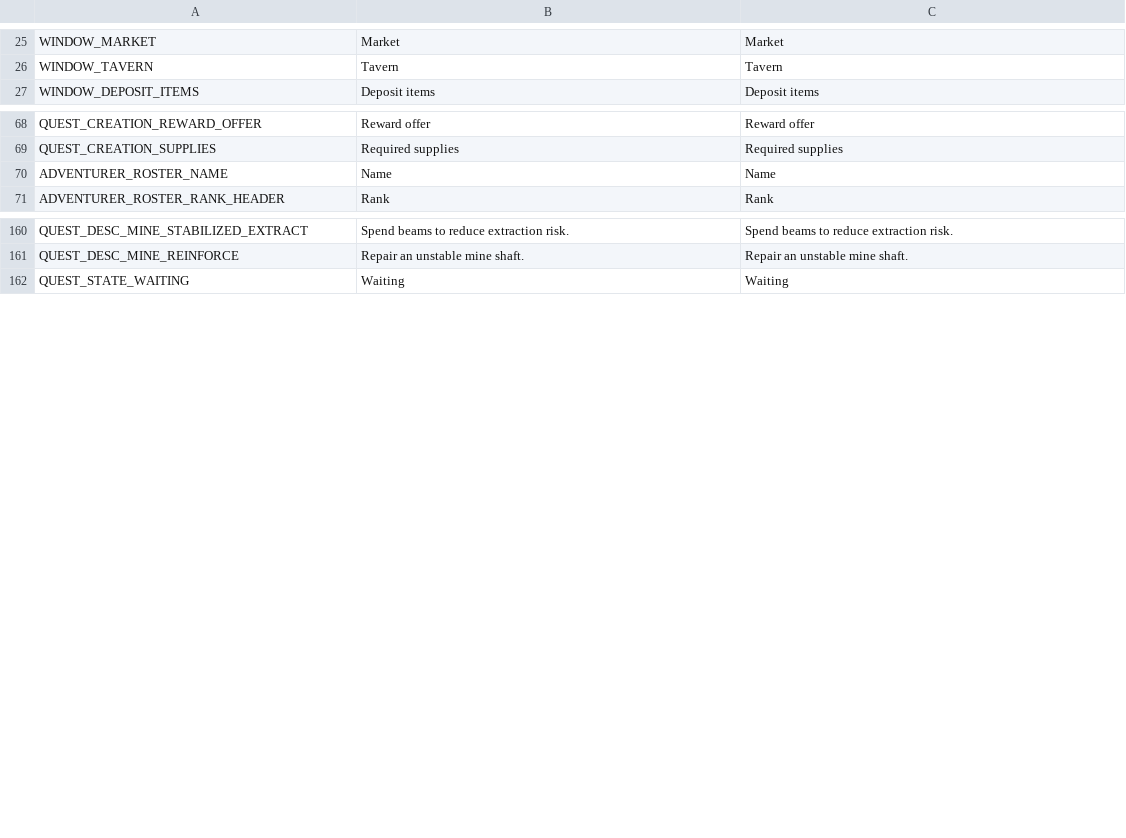
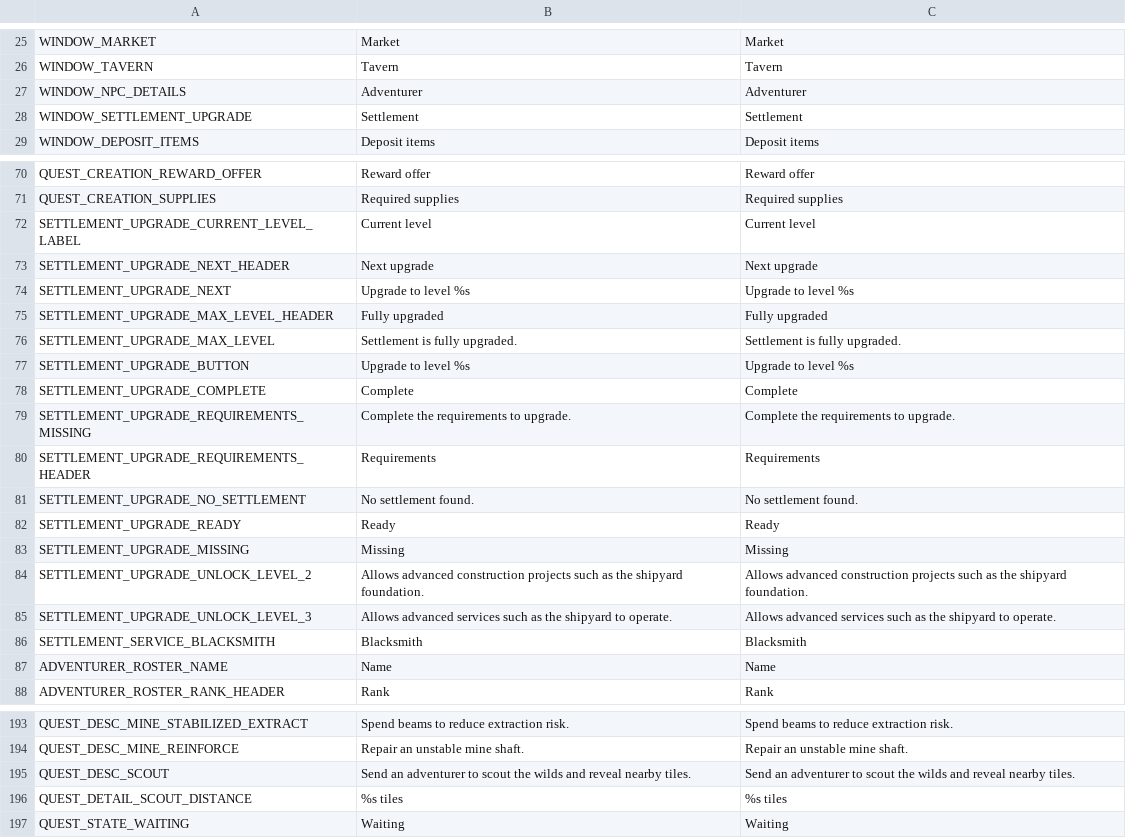
Before and after one commit to torbenvanassche/hexes_and_alchemy, a CSV file: translations/translations.csv, drawn as a sheet; only a part is shown, gaps mark what is left out; the diff covers the shown part only; the diff names each change by its address in the sheet, - before the commit and + after, or states it on an @@ line.

Commit message:
added better quests, settlement levelling and objectives.

```diff
--- a/translations/translations.csv
+++ b/translations/translations.csv
+row 27: WINDOW_NPC_DETAILS | Adventurer | Adventurer
+row 28: WINDOW_SETTLEMENT_UPGRADE | Settlement | Settlement
+row 72: SETTLEMENT_UPGRADE_CURRENT_LEVEL_LABEL | Current level | Current level
+row 73: SETTLEMENT_UPGRADE_NEXT_HEADER | Next upgrade | Next upgrade
+row 74: SETTLEMENT_UPGRADE_NEXT | Upgrade to level %s | Upgrade to level %s
+row 75: SETTLEMENT_UPGRADE_MAX_LEVEL_HEADER | Fully upgraded | Fully upgraded
+row 76: SETTLEMENT_UPGRADE_MAX_LEVEL | Settlement is fully upgraded. | Settlement is fully upgraded.
+row 77: SETTLEMENT_UPGRADE_BUTTON | Upgrade to level %s | Upgrade to level %s
+row 78: SETTLEMENT_UPGRADE_COMPLETE | Complete | Complete
+row 79: SETTLEMENT_UPGRADE_REQUIREMENTS_MISSING | Complete the requirements to upgrade. | Complete the requirements to upgrade.
+row 80: SETTLEMENT_UPGRADE_REQUIREMENTS_HEADER | Requirements | Requirements
+row 81: SETTLEMENT_UPGRADE_NO_SETTLEMENT | No settlement found. | No settlement found.
+row 82: SETTLEMENT_UPGRADE_READY | Ready | Ready
+row 83: SETTLEMENT_UPGRADE_MISSING | Missing | Missing
+row 84: SETTLEMENT_UPGRADE_UNLOCK_LEVEL_2 | Allows advanced construction projects such as the shipyard foundation. | Allows advanced construction projects such as the shipyard foundation.
+row 85: SETTLEMENT_UPGRADE_UNLOCK_LEVEL_3 | Allows advanced services such as the shipyard to operate. | Allows advanced services such as the shipyard to operate.
+row 86: SETTLEMENT_SERVICE_BLACKSMITH | Blacksmith | Blacksmith
+row 195: QUEST_DESC_SCOUT | Send an adventurer to scout the wilds and reveal nearby tiles. | Send an adventurer to scout the wilds and reveal nearby tiles.
+row 196: QUEST_DETAIL_SCOUT_DISTANCE | %s tiles | %s tiles
```
Also changed, not shown: 17 added rows and 1 removed row elsewhere in this file, 50 other files.
